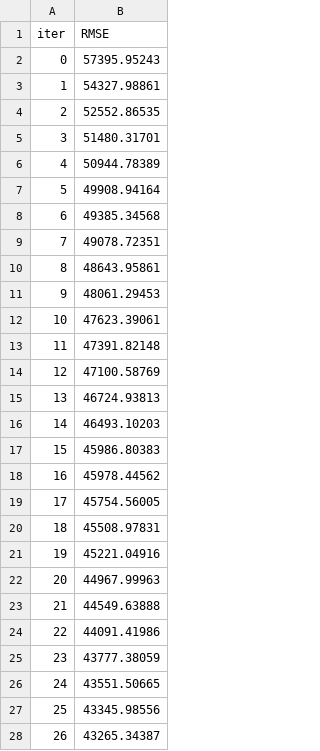
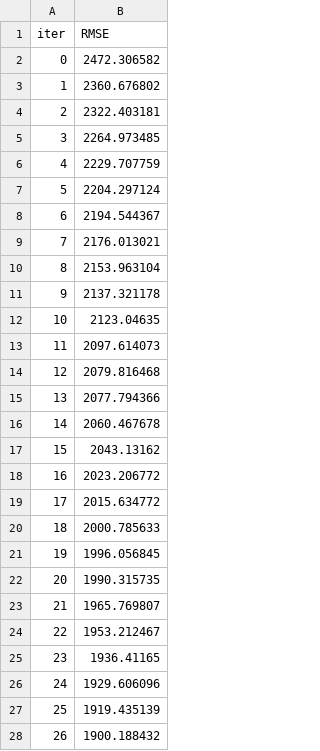
Before and after one commit to Pyatachokk/hse_ts_course, a TSV file: 2024-spring/seminars/catboost_info/learn_error.tsv, drawn as a sheet; only a part is shown; the diff covers the shown part only.

```diff
--- a/2024-spring/seminars/catboost_info/learn_error.tsv
+++ b/2024-spring/seminars/catboost_info/learn_error.tsv
@@ -1,28 +1,28 @@
 iter	RMSE
-0	57395.95243
-1	54327.98861
-2	52552.86535
-3	51480.31701
-4	50944.78389
-5	49908.94164
-6	49385.34568
-7	49078.72351
-8	48643.95861
-9	48061.29453
-10	47623.39061
-11	47391.82148
-12	47100.58769
-13	46724.93813
-14	46493.10203
-15	45986.80383
-16	45978.44562
-17	45754.56005
-18	45508.97831
-19	45221.04916
-20	44967.99963
-21	44549.63888
-22	44091.41986
-23	43777.38059
-24	43551.50665
-25	43345.98556
-26	43265.34387
+0	2472.306582
+1	2360.676802
+2	2322.403181
+3	2264.973485
+4	2229.707759
+5	2204.297124
+6	2194.544367
+7	2176.013021
+8	2153.963104
+9	2137.321178
+10	2123.04635
+11	2097.614073
+12	2079.816468
+13	2077.794366
+14	2060.467678
+15	2043.13162
+16	2023.206772
+17	2015.634772
+18	2000.785633
+19	1996.056845
+20	1990.315735
+21	1965.769807
+22	1953.212467
+23	1936.41165
+24	1929.606096
+25	1919.435139
+26	1900.188432
```
Also changed, not shown: 23 edited cells elsewhere in this file, 2024-spring/seminars/catboost_info/time_left.tsv, 13 other files.
